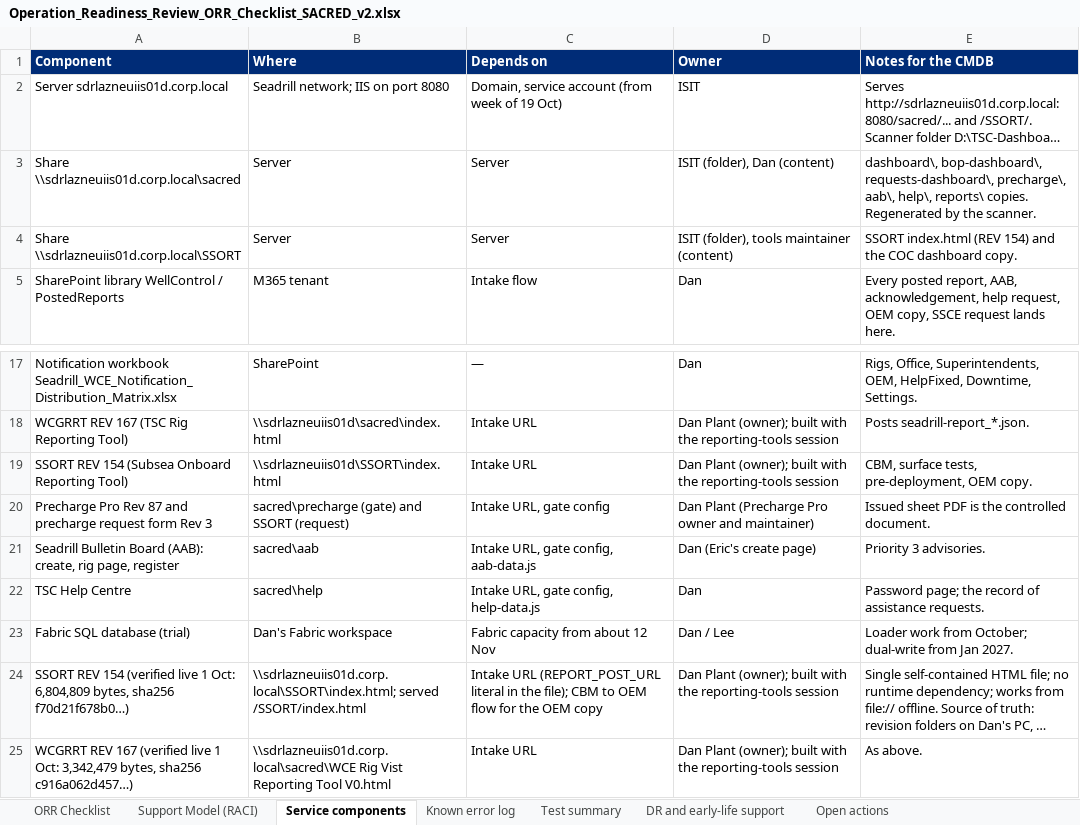
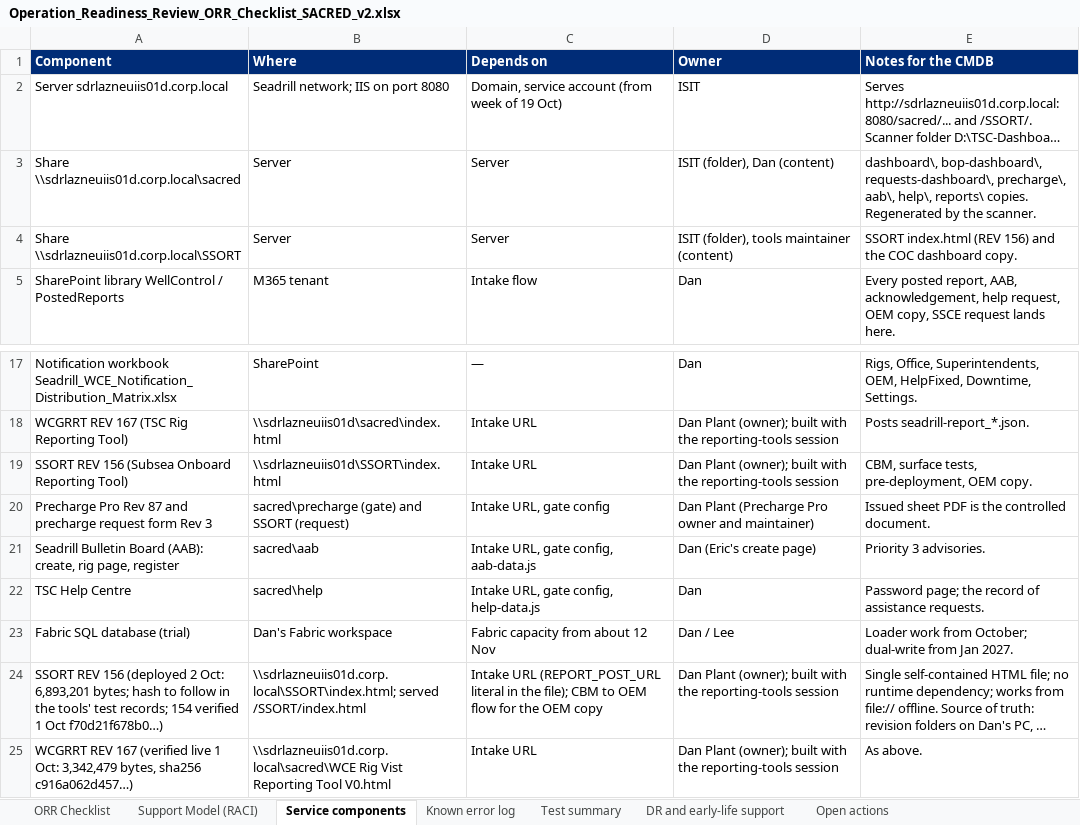
Before and after one commit to dplant494-svg/Dans-projects, an Excel workbook: Operation_Readiness_Review_ORR_Checklist_SACRED_v2.xlsx, sheet Service components, drawn as a sheet; only a part is shown, gaps mark what is left out; long unchanged cells end in …; values as stored, in another font and other column widths than the file's, no borders; the diff names each change by its address in the sheet, - before the commit and + after, or states it on an @@ line.

```diff
--- a/Operation_Readiness_Review_ORR_Checklist_SACRED_v2.xlsx (sheet Service components)
+++ b/Operation_Readiness_Review_ORR_Checklist_SACRED_v2.xlsx (sheet Service components)
-E4 (Notes for the CMDB): …index.html (REV 154) and the…
+E4 (Notes for the CMDB): …index.html (REV 156) and the…
-A19 (Component): SSORT REV 154 (Subsea Onboard Reporting Tool)
+A19 (Component): SSORT REV 156 (Subsea Onboard Reporting Tool)
-A24 (Component): SSORT REV 154 (verified live 1 Oct: 6,804,809 bytes, sha256 f70d21f678b0…)
+A24 (Component): SSORT REV 156 (deployed 2 Oct: 6,893,201 bytes; hash to follow in the tools' test records; 154 verified 1 Oct f70d21f678b0…)
```
Also changed, not shown: sheet Open actions, sheet Support Model (RACI), sheet Test summary, sheet Known error log, 7 other files.
